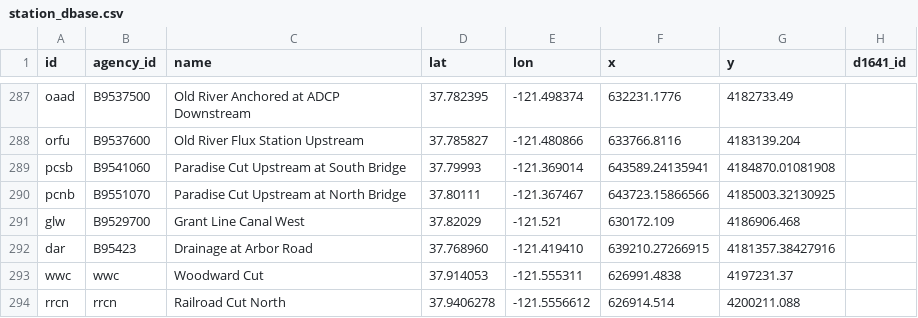
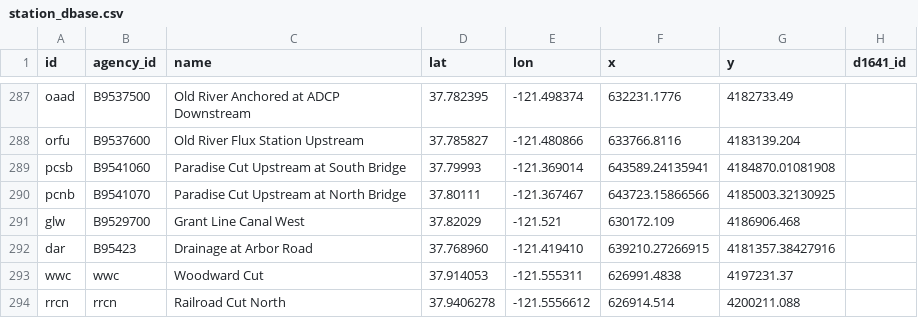
Before and after one commit to CADWRDeltaModeling/dms_datastore, a CSV file: dms_datastore/config_data/station_dbase.csv, drawn as a sheet; only a part is shown, gaps mark what is left out; the diff names each change by its address in the sheet, - before the commit and + after, or states it on an @@ line.

Commit message:
modified station number for pcnb from B9551070 to B9541070

```diff
--- a/dms_datastore/config_data/station_dbase.csv
+++ b/dms_datastore/config_data/station_dbase.csv
-B290 (agency_id): B9551070
+B290 (agency_id): B9541070
```
